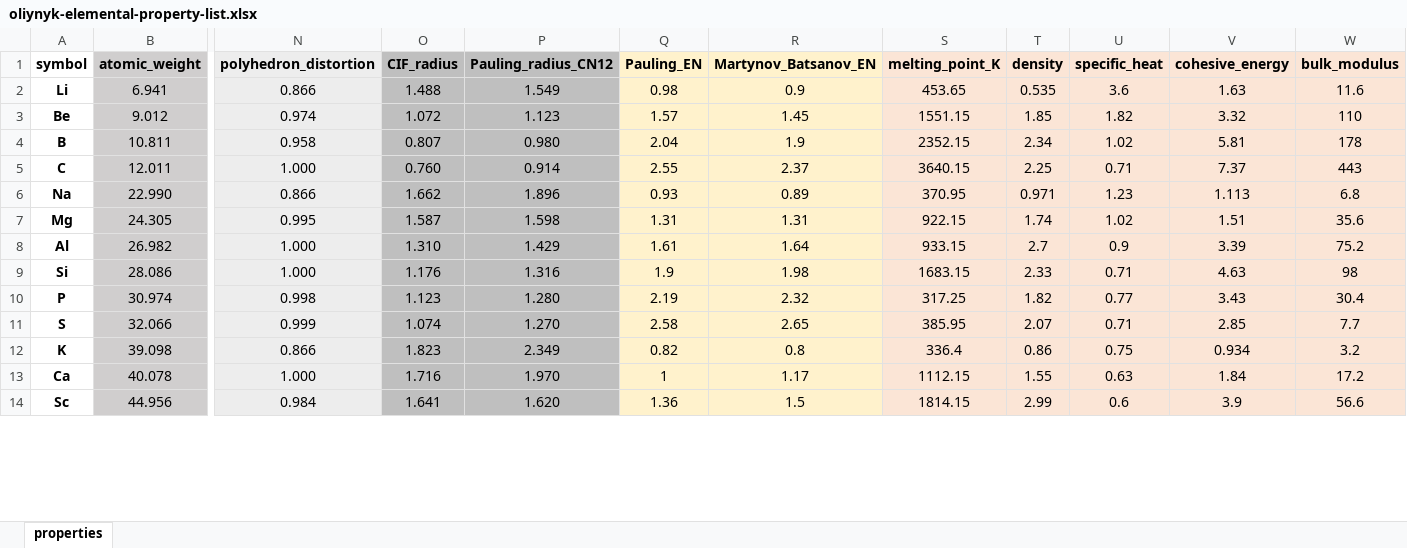
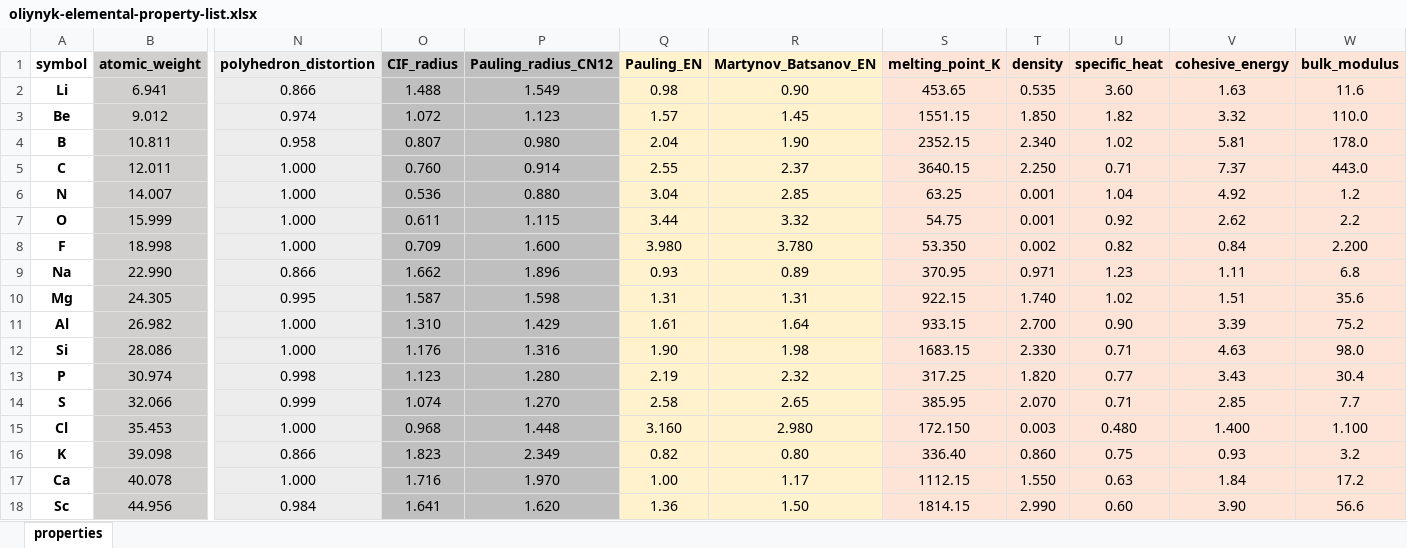
Before and after one commit to bobleesj/bobleesj.utils, an Excel workbook: src/bobleesj/utils/data/db/oliynyk-elemental-property-list.xlsx, sheet properties, drawn as a sheet; only a part is shown, gaps mark what is left out; values as stored, in another font and other column widths than the file's, no borders; addresses are those after the commit; rows hold the shown columns only; the diff covers the shown part only; the diff names each change by its address in the sheet, - before the commit and + after, or states it on an @@ line.

Commit message:
feat: add new chemical elements to oliynyk dataset

```diff
--- a/src/bobleesj/utils/data/db/oliynyk-elemental-property-list.xlsx (sheet properties)
+++ b/src/bobleesj/utils/data/db/oliynyk-elemental-property-list.xlsx (sheet properties)
-R2 (Martynov_Batsanov_EN): 0.9
+R2 (Martynov_Batsanov_EN): 0.90
-U2 (specific_heat): 3.6
+U2 (specific_heat): 3.60
-T3 (density): 1.85
+T3 (density): 1.850
-W3 (bulk_modulus): 110
+W3 (bulk_modulus): 110.0
-R4 (Martynov_Batsanov_EN): 1.9
+R4 (Martynov_Batsanov_EN): 1.90
-T4 (density): 2.34
+T4 (density): 2.340
-W4 (bulk_modulus): 178
+W4 (bulk_modulus): 178.0
-T5 (density): 2.25
+T5 (density): 2.250
-W5 (bulk_modulus): 443
+W5 (bulk_modulus): 443.0
+row 6: N | 14.007 | 1.000 | 0.536 | 0.880 | 3.04 | 2.85 | 63.25 | 0.001 | 1.04 | 4.92 | 1.2
+row 7: O | 15.999 | 1.000 | 0.611 | 1.115 | 3.44 | 3.32 | 54.75 | 0.001 | 0.92 | 2.62 | 2.2
+row 8: F | 18.998 | 1.000 | 0.709 | 1.600 | 3.980 | 3.780 | 53.350 | 0.002 | 0.82 | 0.84 | 2.200
-V9 (cohesive_energy): 1.113
+V9 (cohesive_energy): 1.11
-T10 (density): 1.74
+T10 (density): 1.740
-T11 (density): 2.7
+T11 (density): 2.700
-U11 (specific_heat): 0.9
+U11 (specific_heat): 0.90
-Q12 (Pauling_EN): 1.9
+Q12 (Pauling_EN): 1.90
-T12 (density): 2.33
+T12 (density): 2.330
-W12 (bulk_modulus): 98
+W12 (bulk_modulus): 98.0
-T13 (density): 1.82
+T13 (density): 1.820
-T14 (density): 2.07
+T14 (density): 2.070
+row 15: Cl | 35.453 | 1.000 | 0.968 | 1.448 | 3.160 | 2.980 | 172.150 | 0.003 | 0.480 | 1.400 | 1.100
-R16 (Martynov_Batsanov_EN): 0.8
+R16 (Martynov_Batsanov_EN): 0.80
-S16 (melting_point_K): 336.4
+S16 (melting_point_K): 336.40
-T16 (density): 0.86
+T16 (density): 0.860
-V16 (cohesive_energy): 0.934
+V16 (cohesive_energy): 0.93
-Q17 (Pauling_EN): 1
+Q17 (Pauling_EN): 1.00
-T17 (density): 1.55
+T17 (density): 1.550
-R18 (Martynov_Batsanov_EN): 1.5
+R18 (Martynov_Batsanov_EN): 1.50
-T18 (density): 2.99
+T18 (density): 2.990
-U18 (specific_heat): 0.6
+U18 (specific_heat): 0.60
-V18 (cohesive_energy): 3.9
+V18 (cohesive_energy): 3.90
```
Also changed, not shown: 2 added rows and 139 edited cells elsewhere in this sheet, formulas that keep their value.
